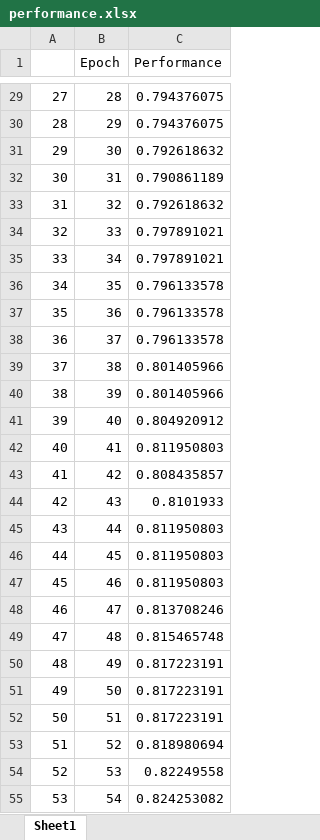
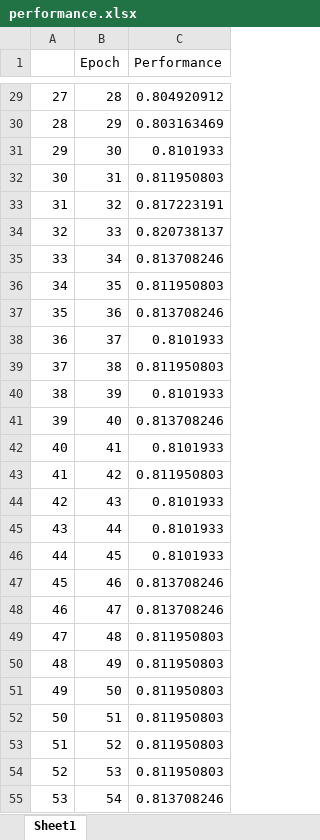
Before and after one commit to GeorgeAlde/TitanicPredictionPytorch, an Excel workbook: performance.xlsx, sheet Sheet1, drawn as a sheet; only a part is shown, gaps mark what is left out; values as stored, in another font and other column widths than the file's, no borders; the diff covers the shown part only; the diff names each change by its address in the sheet, - before the commit and + after, or states it on an @@ line.

```diff
--- a/performance.xlsx (sheet Sheet1)
+++ b/performance.xlsx (sheet Sheet1)
-C29 (Performance): 0.794376075
+C29 (Performance): 0.804920912
-C30 (Performance): 0.794376075
+C30 (Performance): 0.803163469
-C31 (Performance): 0.792618632
+C31 (Performance): 0.8101933
-C32 (Performance): 0.790861189
+C32 (Performance): 0.811950803
-C33 (Performance): 0.792618632
+C33 (Performance): 0.817223191
-C34 (Performance): 0.797891021
+C34 (Performance): 0.820738137
-C35 (Performance): 0.797891021
+C35 (Performance): 0.813708246
-C36 (Performance): 0.796133578
+C36 (Performance): 0.811950803
-C37 (Performance): 0.796133578
+C37 (Performance): 0.813708246
-C38 (Performance): 0.796133578
+C38 (Performance): 0.8101933
-C39 (Performance): 0.801405966
+C39 (Performance): 0.811950803
-C40 (Performance): 0.801405966
+C40 (Performance): 0.8101933
-C41 (Performance): 0.804920912
+C41 (Performance): 0.813708246
-C42 (Performance): 0.811950803
+C42 (Performance): 0.8101933
-C43 (Performance): 0.808435857
+C43 (Performance): 0.811950803
-C45:C46 (Performance): 0.811950803
+C45:C46 (Performance): 0.8101933
-C47 (Performance): 0.811950803
+C47 (Performance): 0.813708246
-C49 (Performance): 0.815465748
+C49 (Performance): 0.811950803
-C50:C52 (Performance): 0.817223191
+C50:C52 (Performance): 0.811950803
-C53 (Performance): 0.818980694
+C53 (Performance): 0.811950803
-C54 (Performance): 0.82249558
+C54 (Performance): 0.811950803
-C55 (Performance): 0.824253082
+C55 (Performance): 0.813708246
```
Also changed, not shown: 928 edited cells elsewhere in this sheet, 3 other files.
